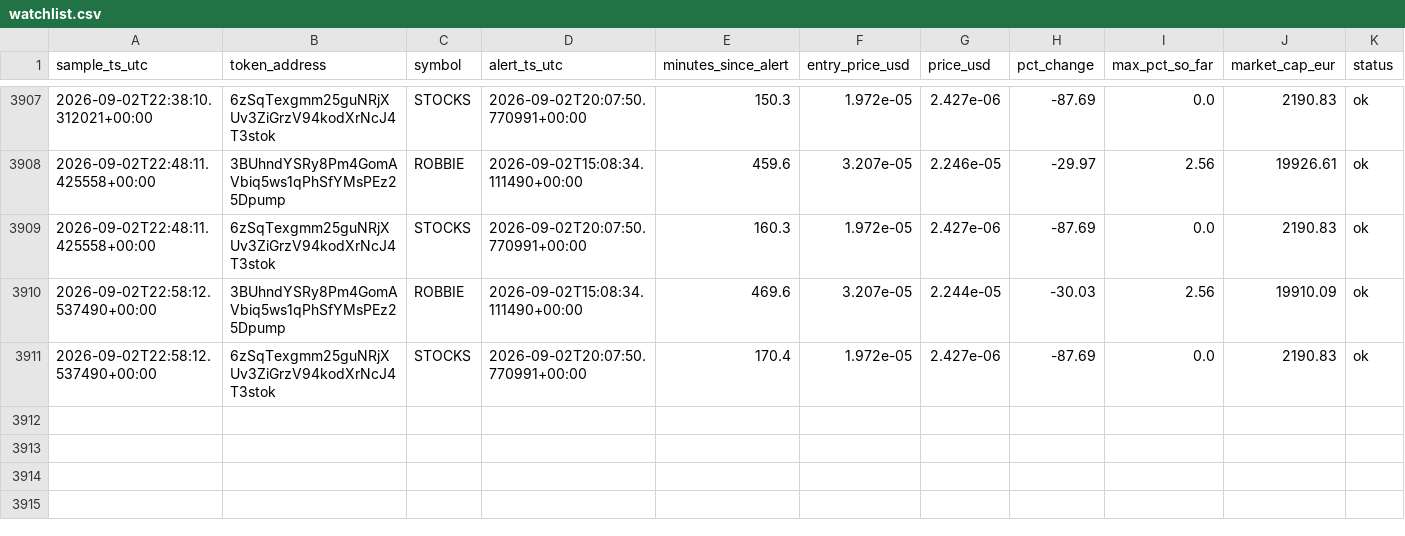
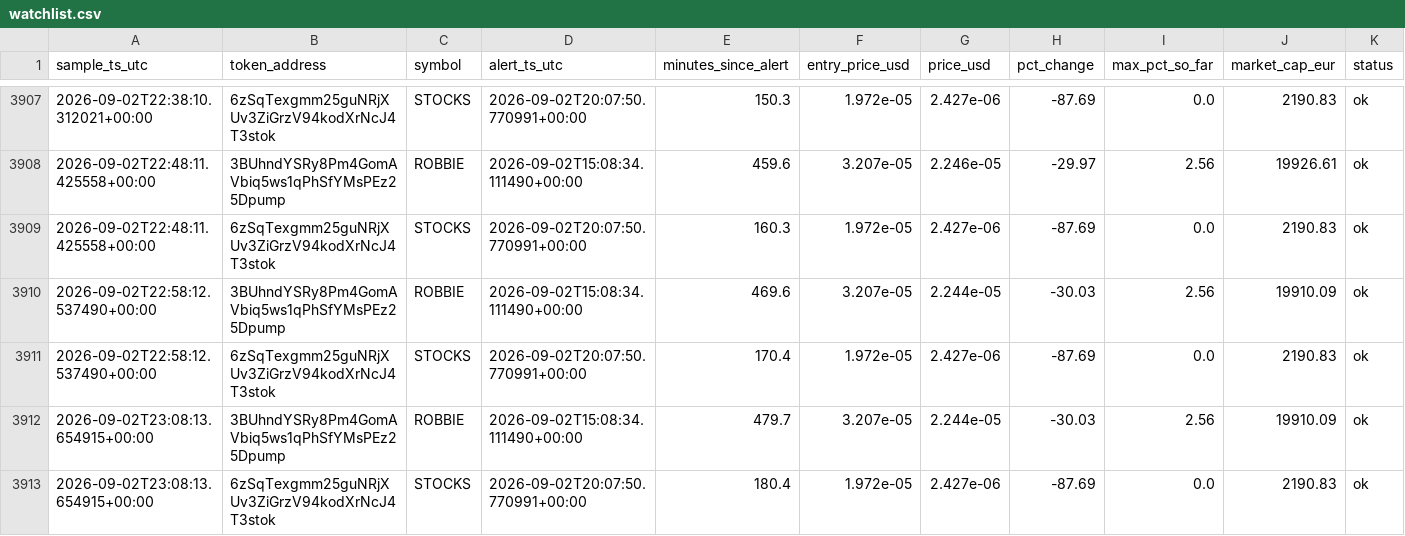
Before and after one commit to bromenie2026-commits/Cointracker, a CSV file: logs/watchlist.csv, drawn as a sheet; only a part is shown, gaps mark what is left out.

```diff
--- a/logs/watchlist.csv
+++ b/logs/watchlist.csv
@@ -3911 +3911,3 @@ sample_ts_utc,token_address,symbol,alert_ts_utc,minutes_since_alert,entry_price_
 2026-09-02T22:58:12.537490+00:00,6zSqTexgmm25guNRjXUv3ZiGrzV94kodXrNcJ4T3stok,STOCKS,2026-09-02T20:07:50.770991+00:00,170.4,1.972e-05,2.427e-06,-87.69,0.0,2190.83,ok
+2026-09-02T23:08:13.654915+00:00,3BUhndYSRy8Pm4GomAVbiq5ws1qPhSfYMsPEz25Dpump,ROBBIE,2026-09-02T15:08:34.111490+00:00,479.7,3.207e-05,2.244e-05,-30.03,2.56,19910.09,ok
+2026-09-02T23:08:13.654915+00:00,6zSqTexgmm25guNRjXUv3ZiGrzV94kodXrNcJ4T3stok,STOCKS,2026-09-02T20:07:50.770991+00:00,180.4,1.972e-05,2.427e-06,-87.69,0.0,2190.83,ok
```
Also changed, not shown: 1 other file.
